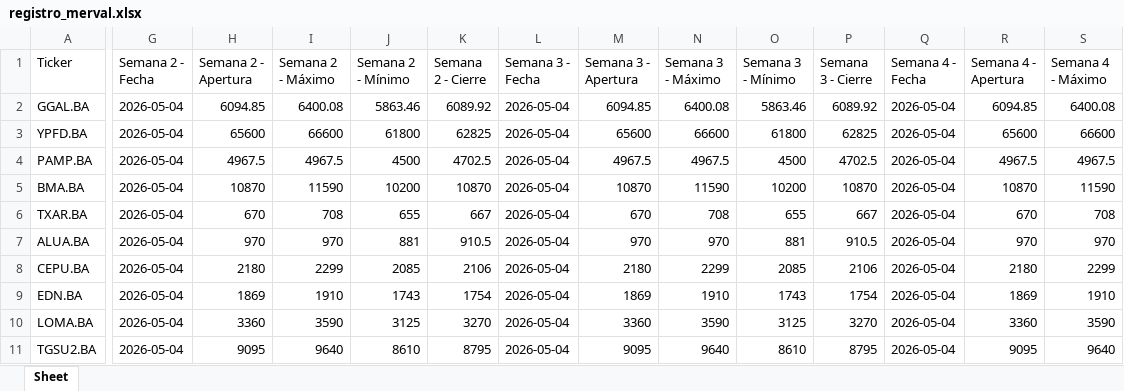
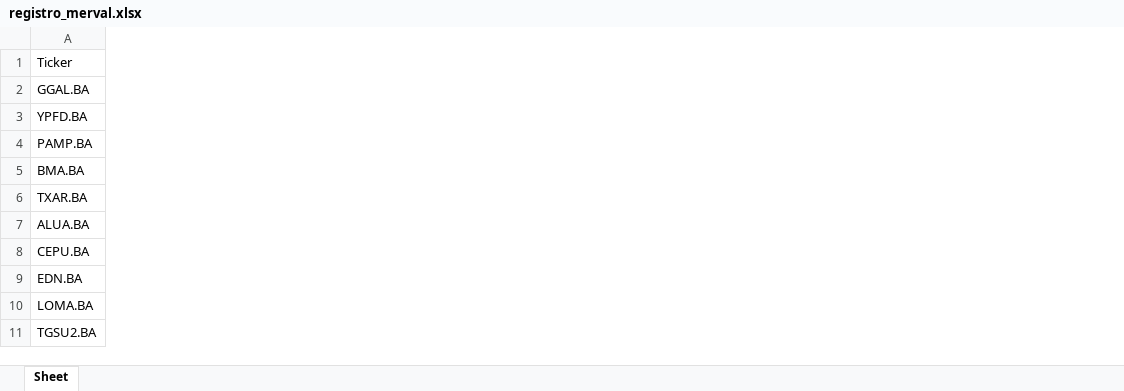
Before and after one commit to federico0330/merval-bot, an Excel workbook: registro_merval.xlsx, sheet Sheet, drawn as a sheet; only a part is shown, gaps mark what is left out; values as stored, in another font and other column widths than the file's, no borders; the diff covers the shown part only; the diff names each change by its address in the sheet, - before the commit and + after, or states it on an @@ line.

```diff
--- a/registro_merval.xlsx (sheet Sheet)
+++ b/registro_merval.xlsx (sheet Sheet)
-column G (Semana 2 - Fecha), rows 2-11: all 2026-05-04
-column H (Semana 2 - Apertura), rows 2-11: 6094.85 | 65600 | 4967.5 | 10870 | 670 | 970 | 2180 | 1869 | 3360 | 9095
-column I (Semana 2 - Máximo), rows 2-11: 6400.08 | 66600 | 4967.5 | 11590 | 708 | 970 | 2299 | 1910 | 3590 | 9640
-column J (Semana 2 - Mínimo), rows 2-11: 5863.46 | 61800 | 4500 | 10200 | 655 | 881 | 2085 | 1743 | 3125 | 8610
-column K (Semana 2 - Cierre), rows 2-11: 6089.92 | 62825 | 4702.5 | 10870 | 667 | 910.5 | 2106 | 1754 | 3270 | 8795
-column L (Semana 3 - Fecha), rows 2-11: all 2026-05-04
-column M (Semana 3 - Apertura), rows 2-11: 6094.85 | 65600 | 4967.5 | 10870 | 670 | 970 | 2180 | 1869 | 3360 | 9095
-column N (Semana 3 - Máximo), rows 2-11: 6400.08 | 66600 | 4967.5 | 11590 | 708 | 970 | 2299 | 1910 | 3590 | 9640
-column O (Semana 3 - Mínimo), rows 2-11: 5863.46 | 61800 | 4500 | 10200 | 655 | 881 | 2085 | 1743 | 3125 | 8610
-column P (Semana 3 - Cierre), rows 2-11: 6089.92 | 62825 | 4702.5 | 10870 | 667 | 910.5 | 2106 | 1754 | 3270 | 8795
-column Q (Semana 4 - Fecha), rows 2-11: all 2026-05-04
-column R (Semana 4 - Apertura), rows 2-11: 6094.85 | 65600 | 4967.5 | 10870 | 670 | 970 | 2180 | 1869 | 3360 | 9095
-column S (Semana 4 - Máximo), rows 2-11: 6400.08 | 66600 | 4967.5 | 11590 | 708 | 970 | 2299 | 1910 | 3590 | 9640
```
Also changed, not shown: 2 removed columns elsewhere in this sheet, 1 other file.
